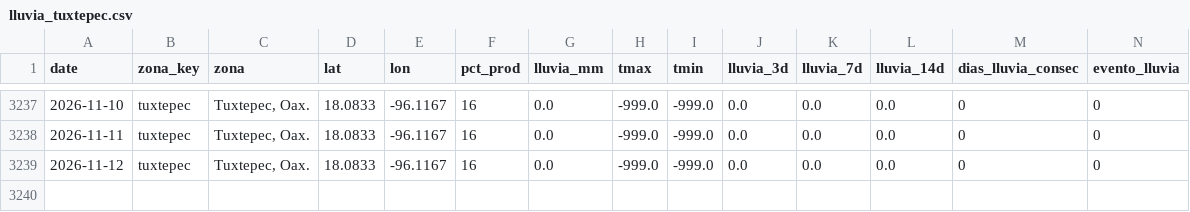
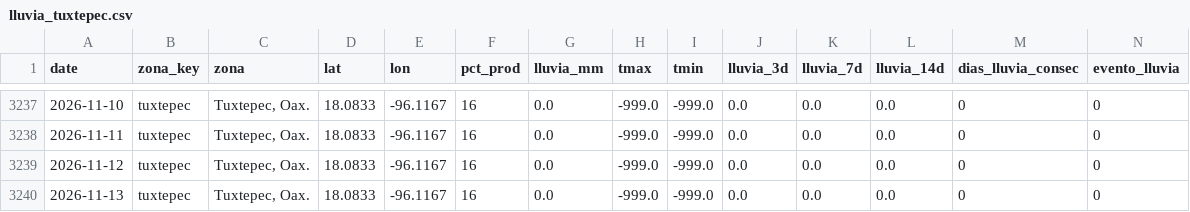
Before and after one commit to savic14/lime_intel, a CSV file: data/processed/lluvia_tuxtepec.csv, drawn as a sheet; only a part is shown, gaps mark what is left out.

```diff
--- a/data/processed/lluvia_tuxtepec.csv
+++ b/data/processed/lluvia_tuxtepec.csv
@@ -3239 +3239,2 @@ date,zona_key,zona,lat,lon,pct_prod,lluvia_mm,tmax,tmin,lluvia_3d,lluvia_7d,lluv
 2026-11-12,tuxtepec,"Tuxtepec, Oax.",18.0833,-96.1167,16,0.0,-999.0,-999.0,0.0,0.0,0.0,0,0
+2026-11-13,tuxtepec,"Tuxtepec, Oax.",18.0833,-96.1167,16,0.0,-999.0,-999.0,0.0,0.0,0.0,0,0
```
Also changed, not shown: data/processed/lluvia_mtt.csv, data/processed/lluvia_slp.csv, 7 other files.
